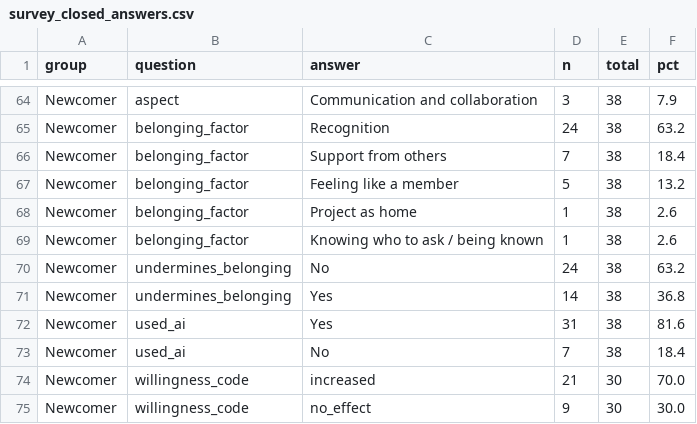
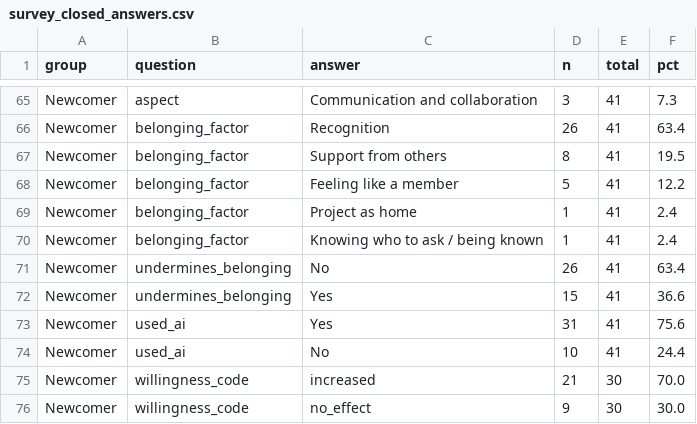
Before and after one commit to viictor1/Analise-IA-em-open-source, a CSV file: results_survey/survey_closed_answers.csv, drawn as a sheet; only a part is shown, gaps mark what is left out; addresses are those after the commit; the diff covers the shown part only; the diff names each change by its address in the sheet, - before the commit and + after, or states it on an @@ line.

```diff
--- a/results_survey/survey_closed_answers.csv
+++ b/results_survey/survey_closed_answers.csv
-E65:E74 (total): 38
+E65:E74 (total): 41
-F65 (pct): 7.9
+F65 (pct): 7.3
-D66 (n): 24
+D66 (n): 26
-F66 (pct): 63.2
+F66 (pct): 63.4
-D67 (n): 7
+D67 (n): 8
-F67 (pct): 18.4
+F67 (pct): 19.5
-F68 (pct): 13.2
+F68 (pct): 12.2
-F69:F70 (pct): 2.6
+F69:F70 (pct): 2.4
-D71 (n): 24
+D71 (n): 26
-F71 (pct): 63.2
+F71 (pct): 63.4
-D72 (n): 14
+D72 (n): 15
-F72 (pct): 36.8
+F72 (pct): 36.6
-F73 (pct): 81.6
+F73 (pct): 75.6
-D74 (n): 7
+D74 (n): 10
-F74 (pct): 18.4
+F74 (pct): 24.4
```
Also changed, not shown: 3 added rows, 2 removed rows and 102 edited cells elsewhere in this file, results_survey/survey_crosstabs.csv, results_survey/survey_highlights.csv, 5 other files.
